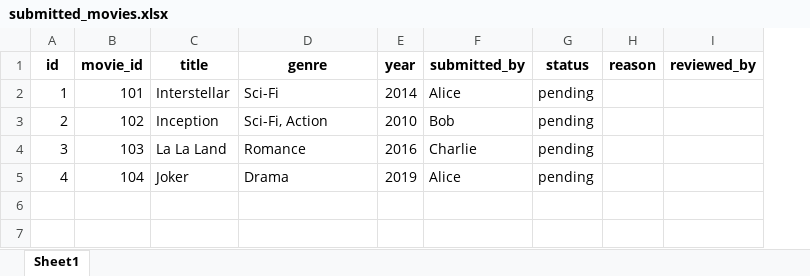
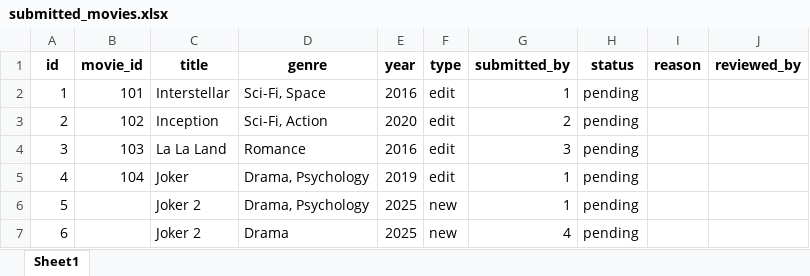
Before and after one commit to glitchh07/SMRS, an Excel workbook: data/submitted_movies.xlsx, sheet Sheet1, drawn as a sheet; values as stored, in another font and other column widths than the file's, no borders; addresses are those after the commit; the diff names each change by its address in the sheet, - before the commit and + after, or states it on an @@ line.

```diff
--- a/data/submitted_movies.xlsx (sheet Sheet1)
+++ b/data/submitted_movies.xlsx (sheet Sheet1)
+column F (type), rows 2-5: all edit
-D2 (genre): Sci-Fi
+D2 (genre): Sci-Fi, Space
-E2 (year): 2014
+E2 (year): 2016
-G2 (submitted_by): Alice
+G2 (submitted_by): 1
-E3 (year): 2010
+E3 (year): 2020
-G3 (submitted_by): Bob
+G3 (submitted_by): 2
-G4 (submitted_by): Charlie
+G4 (submitted_by): 3
-D5 (genre): Drama
+D5 (genre): Drama, Psychology
-G5 (submitted_by): Alice
+G5 (submitted_by): 1
+row 6: 5 |  | Joker 2 | Drama, Psychology | 2025 | new | 1 | pending
+row 7: 6 |  | Joker 2 | Drama | 2025 | new | 4 | pending
```
Also changed, not shown: data/data.xlsx, data/users.xlsx, 6 other files.
